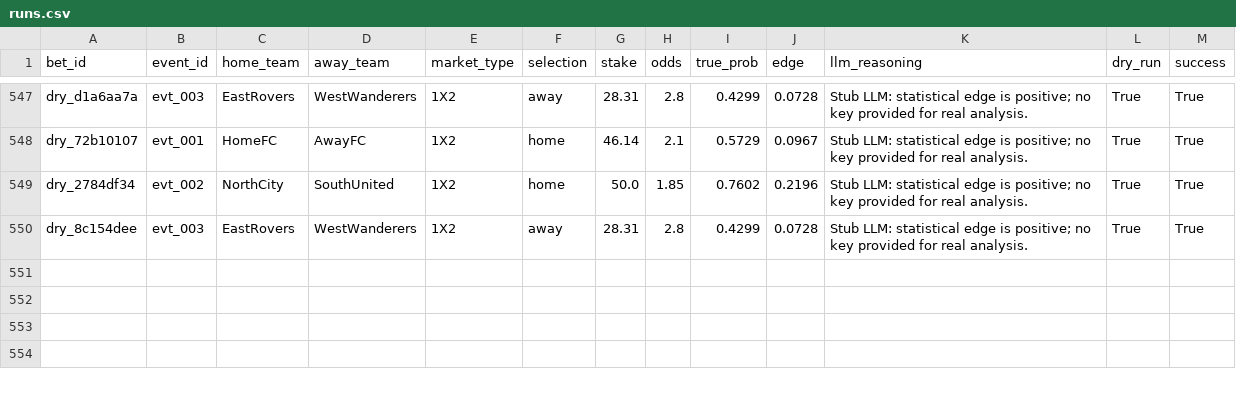
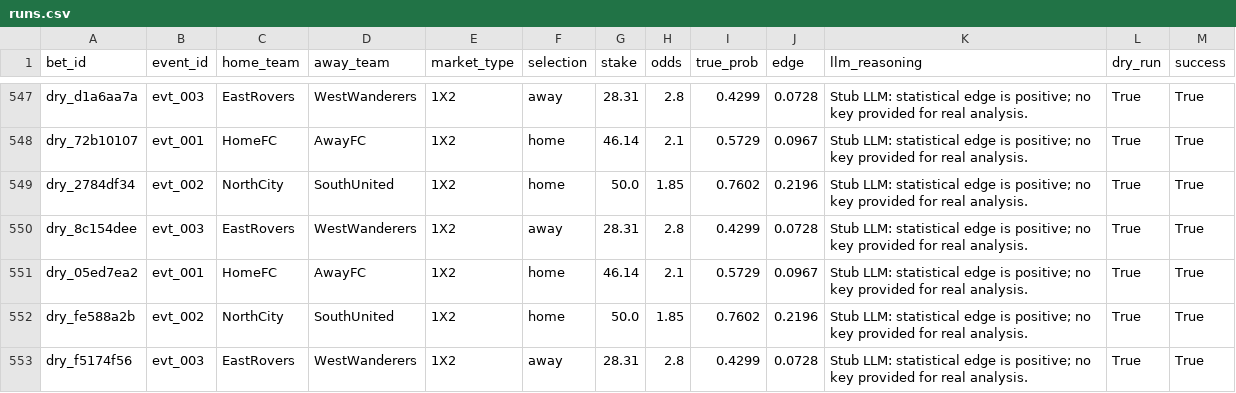
Before and after one commit to dukemawex/Testbett, a CSV file: data/runs.csv, drawn as a sheet; only a part is shown, gaps mark what is left out.

```diff
--- a/data/runs.csv
+++ b/data/runs.csv
@@ -550 +550,4 @@ dry_2784df34,evt_002,NorthCity,SouthUnited,1X2,home,50.0,1.85,0.7602,0.2196,Stub
 dry_8c154dee,evt_003,EastRovers,WestWanderers,1X2,away,28.31,2.8,0.4299,0.0728,Stub LLM: statistical edge is positive; no key provided for real analysis.,True,True
+dry_05ed7ea2,evt_001,HomeFC,AwayFC,1X2,home,46.14,2.1,0.5729,0.0967,Stub LLM: statistical edge is positive; no key provided for real analysis.,True,True
+dry_fe588a2b,evt_002,NorthCity,SouthUnited,1X2,home,50.0,1.85,0.7602,0.2196,Stub LLM: statistical edge is positive; no key provided for real analysis.,True,True
+dry_f5174f56,evt_003,EastRovers,WestWanderers,1X2,away,28.31,2.8,0.4299,0.0728,Stub LLM: statistical edge is positive; no key provided for real analysis.,True,True
```
